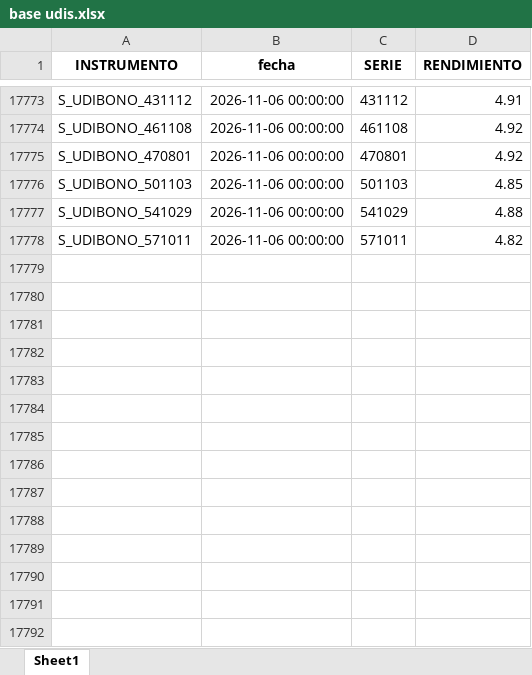
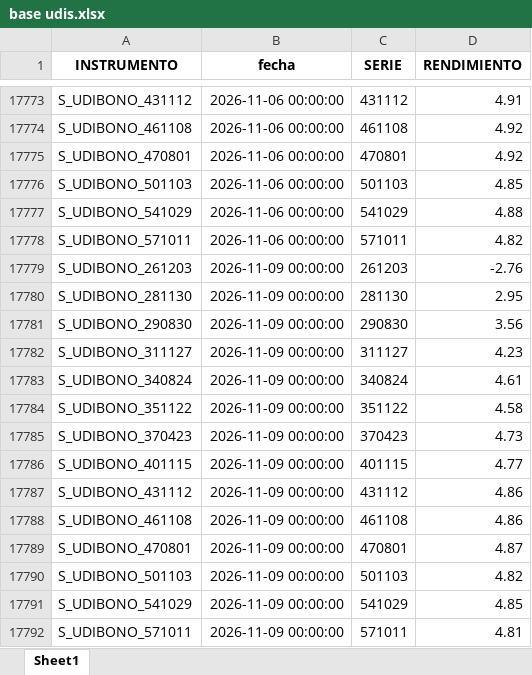
Before and after one commit to csrtrader94-web/neutrino-bond-analytics, an Excel workbook: base udis.xlsx, sheet Sheet1, drawn as a sheet; only a part is shown, gaps mark what is left out; values as stored, in another font and other column widths than the file's, no borders; the diff names each change by its address in the sheet, - before the commit and + after, or states it on an @@ line.

```diff
--- a/base udis.xlsx (sheet Sheet1)
+++ b/base udis.xlsx (sheet Sheet1)
+row 17779: S_UDIBONO_261203 | 2026-11-09 00:00:00 | 261203 | -2.76
+row 17780: S_UDIBONO_281130 | 2026-11-09 00:00:00 | 281130 | 2.95
+row 17781: S_UDIBONO_290830 | 2026-11-09 00:00:00 | 290830 | 3.56
+row 17782: S_UDIBONO_311127 | 2026-11-09 00:00:00 | 311127 | 4.23
+row 17783: S_UDIBONO_340824 | 2026-11-09 00:00:00 | 340824 | 4.61
+row 17784: S_UDIBONO_351122 | 2026-11-09 00:00:00 | 351122 | 4.58
+row 17785: S_UDIBONO_370423 | 2026-11-09 00:00:00 | 370423 | 4.73
+row 17786: S_UDIBONO_401115 | 2026-11-09 00:00:00 | 401115 | 4.77
+row 17787: S_UDIBONO_431112 | 2026-11-09 00:00:00 | 431112 | 4.86
+row 17788: S_UDIBONO_461108 | 2026-11-09 00:00:00 | 461108 | 4.86
+row 17789: S_UDIBONO_470801 | 2026-11-09 00:00:00 | 470801 | 4.87
+row 17790: S_UDIBONO_501103 | 2026-11-09 00:00:00 | 501103 | 4.82
+row 17791: S_UDIBONO_541029 | 2026-11-09 00:00:00 | 541029 | 4.85
+row 17792: S_UDIBONO_571011 | 2026-11-09 00:00:00 | 571011 | 4.81
```
Also changed, not shown: BASE M.xlsx, 1 other file.
